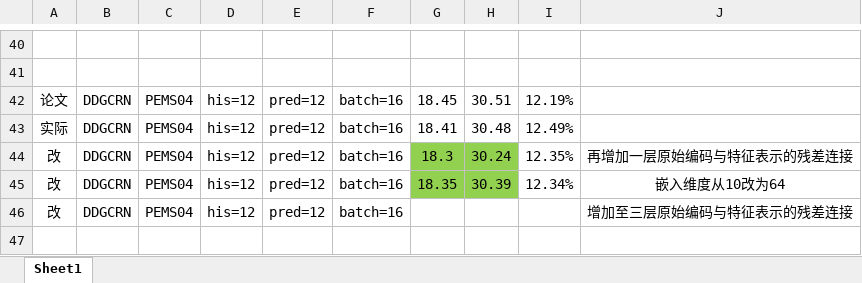
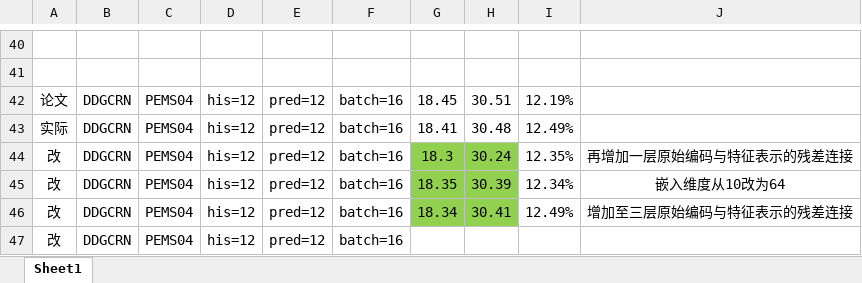
Before and after one commit to turmony/ModelInfo, an Excel workbook: 训练.xlsx, sheet Sheet1, drawn as a sheet; only a part is shown, gaps mark what is left out; values as stored, in another font and other column widths than the file's, no borders; addresses are those after the commit; the diff names each change by its address in the sheet, - before the commit and + after, or states it on an @@ line.

Commit message:
add DDGCRN

```diff
--- a/训练.xlsx (sheet Sheet1)
+++ b/训练.xlsx (sheet Sheet1)
+row 46: 改 | DDGCRN | PEMS04 | his=12 | pred=12 | batch=16 | 18.34 | 30.41 | 12.49% | 增加至三层原始编码与特征表示的残差连接
-J47: 增加至三层原始编码与特征表示的残差连接
+J47: (empty)
```
